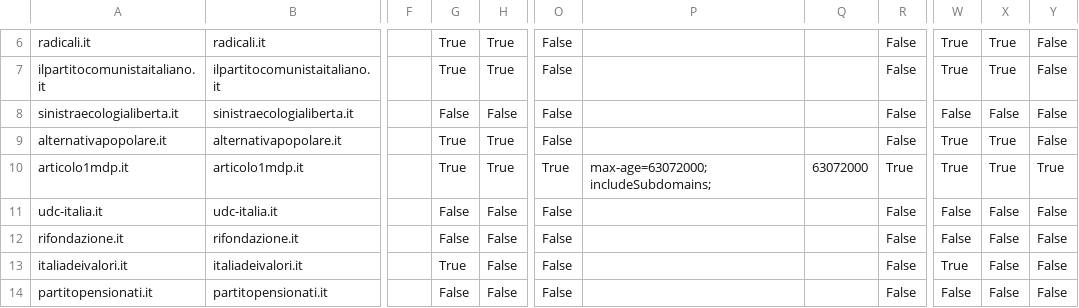
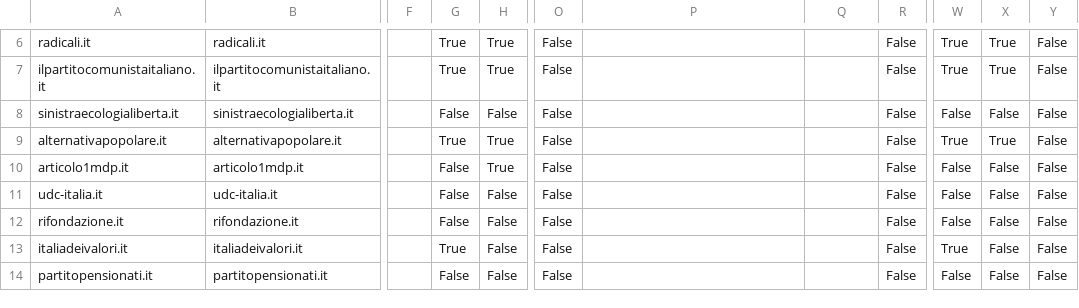
Before and after one commit to sicurezzadeimedia/italia, a CSV file: politica-risultati.csv, drawn as a sheet; only a part is shown, gaps mark what is left out; the diff names each change by its address in the sheet, - before the commit and + after, or states it on an @@ line.

Commit message:
update scan

```diff
--- a/politica-risultati.csv
+++ b/politica-risultati.csv
-G10: True
+G10: False
-O10: True
+O10: False
-P10: max-age=63072000; includeSubdomains;
+P10: (empty)
-Q10: 63072000
+Q10: (empty)
-R10: True
+R10: False
-W10: True
+W10: False
-X10: True
+X10: False
-Y10: True
+Y10: False
```
